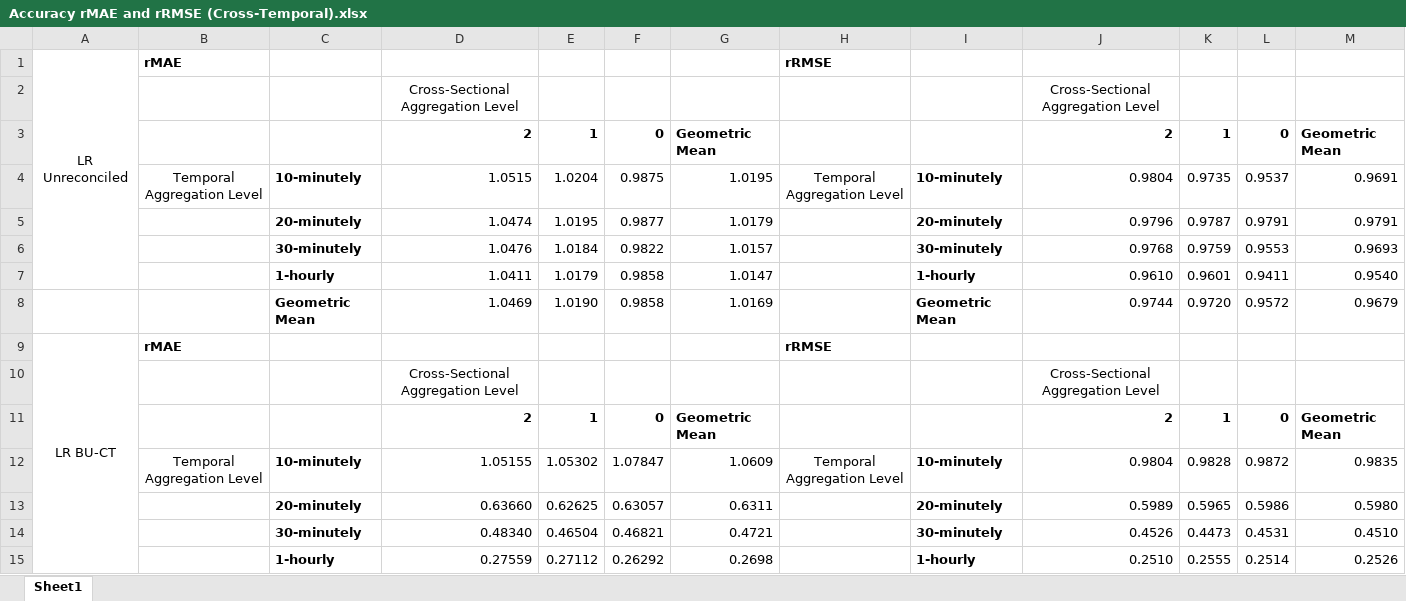
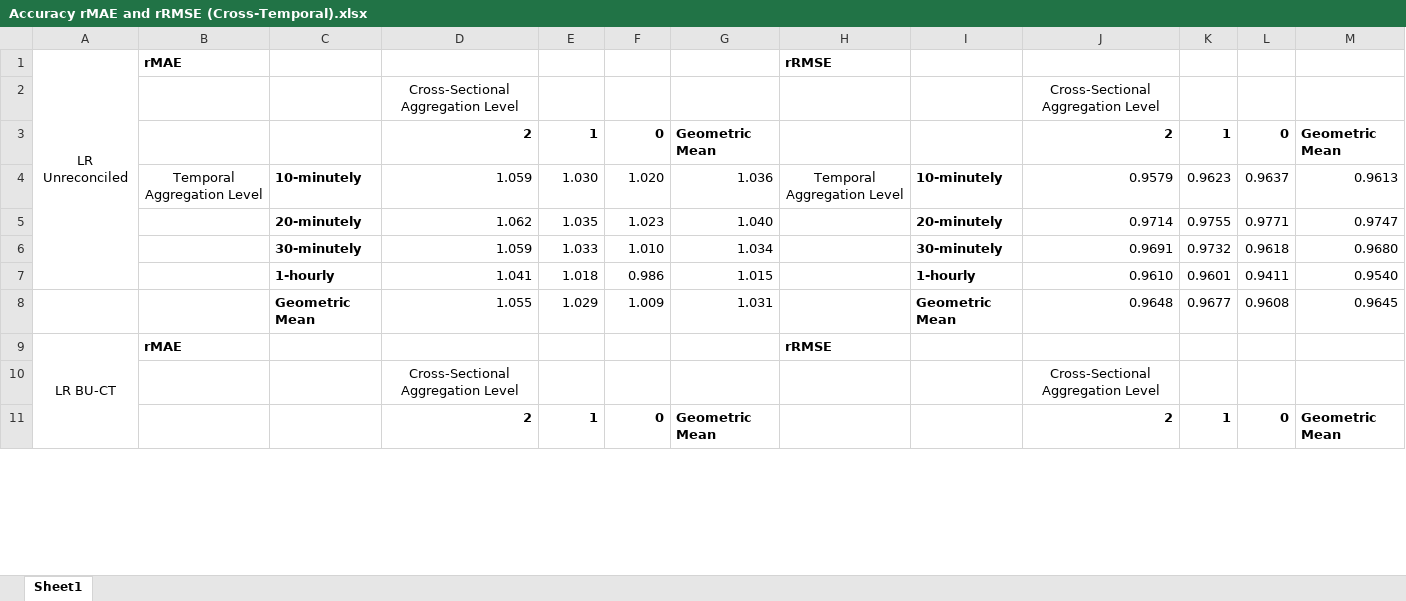
Before and after one commit to englishlukeh/WindPowerForecasting, an Excel workbook: Accuracy rMAE and rRMSE (Cross-Temporal).xlsx, sheet Sheet1, drawn as a sheet; only a part is shown; values as stored, in another font and other column widths than the file's, no borders; charts and pictures not drawn; removed rows and columns are numbered as before the commit, all else as after; the diff covers the shown part only; the diff names each change by its address in the sheet, - before the commit and + after, or states it on an @@ line.

```diff
--- a/Accuracy rMAE and rRMSE (Cross-Temporal).xlsx (sheet Sheet1)
+++ b/Accuracy rMAE and rRMSE (Cross-Temporal).xlsx (sheet Sheet1)
-row 4:  | Temporal Aggregation Level | 10-minutely | 1.0515 | 1.0204 | 0.9875 | 1.0195 | Temporal Aggregation Level | 10-minutely | 0.9804 | 0.9735 | 0.9537 | 0.9691
-row 5:  |  | 20-minutely | 1.0474 | 1.0195 | 0.9877 | 1.0179 |  | 20-minutely | 0.9796 | 0.9787 | 0.9791 | 0.9791
-row 6:  |  | 30-minutely | 1.0476 | 1.0184 | 0.9822 | 1.0157 |  | 30-minutely | 0.9768 | 0.9759 | 0.9553 | 0.9693
+row 4:  | Temporal Aggregation Level | 10-minutely | 1.059 | 1.030 | 1.020 | 1.036 | Temporal Aggregation Level | 10-minutely | 0.9579 | 0.9623 | 0.9637 | 0.9613
+row 5:  |  | 20-minutely | 1.062 | 1.035 | 1.023 | 1.040 |  | 20-minutely | 0.9714 | 0.9755 | 0.9771 | 0.9747
+row 6:  |  | 30-minutely | 1.059 | 1.033 | 1.010 | 1.034 |  | 30-minutely | 0.9691 | 0.9732 | 0.9618 | 0.9680
-D7: 1.0411
+D7: 1.041
-E7: 1.0179
+E7: 1.018
-F7: 0.9858
+F7: 0.986
-G7: 1.0147
+G7: 1.015
-row 8:  |  | Geometric Mean | 1.0469 | 1.0190 | 0.9858 | 1.0169 |  | Geometric Mean | 0.9744 | 0.9720 | 0.9572 | 0.9679
+row 8:  |  | Geometric Mean | 1.055 | 1.029 | 1.009 | 1.031 |  | Geometric Mean | 0.9648 | 0.9677 | 0.9608 | 0.9645
-row 12:  | Temporal Aggregation Level | 10-minutely | 1.05155 | 1.05302 | 1.07847 | 1.0609 | Temporal Aggregation Level | 10-minutely | 0.9804 | 0.9828 | 0.9872 | 0.9835
-row 13:  |  | 20-minutely | 0.63660 | 0.62625 | 0.63057 | 0.6311 |  | 20-minutely | 0.5989 | 0.5965 | 0.5986 | 0.5980
-row 14:  |  | 30-minutely | 0.48340 | 0.46504 | 0.46821 | 0.4721 |  | 30-minutely | 0.4526 | 0.4473 | 0.4531 | 0.4510
-row 15:  |  | 1-hourly | 0.27559 | 0.27112 | 0.26292 | 0.2698 |  | 1-hourly | 0.2510 | 0.2555 | 0.2514 | 0.2526
```
Also changed, not shown: 65 added rows and 61 removed rows elsewhere in this sheet, charts or pictures, Accuracy rMAE and rRMSE (Cross-Sectional).xlsx, Nemenyi-Cross-Sectional.xlsx, 3 other files.
